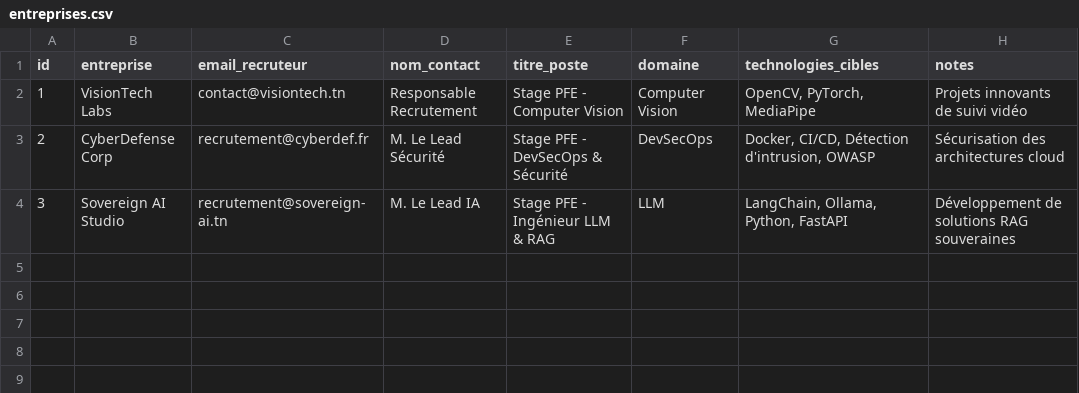
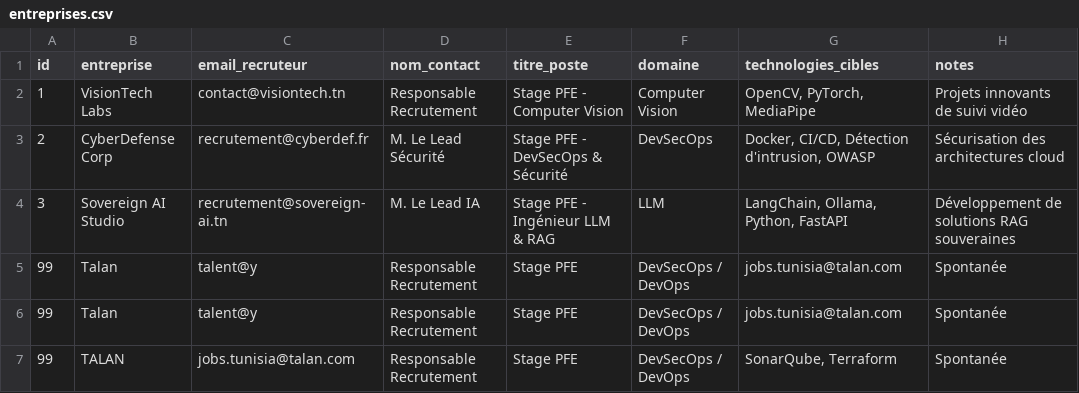
Before and after one commit to ssalmarezgui/job-hunter-agent, a CSV file: data/entreprises.csv, drawn as a sheet.

```diff
--- a/data/entreprises.csv
+++ b/data/entreprises.csv
@@ -4 +4,4 @@ id;entreprise;email_recruteur;nom_contact;titre_poste;domaine;technologies_cible
 3;Sovereign AI Studio;recrutement@sovereign-ai.tn;M. Le Lead IA;Stage PFE - Ingénieur LLM & RAG;LLM;LangChain, Ollama, Python, FastAPI;Développement de solutions RAG souveraines
+99;Talan;talent@y;Responsable Recrutement;Stage PFE;DevSecOps / DevOps;jobs.tunisia@talan.com;Spontanée
+99;Talan;talent@y;Responsable Recrutement;Stage PFE;DevSecOps / DevOps;jobs.tunisia@talan.com;Spontanée
+99;TALAN;jobs.tunisia@talan.com;Responsable Recrutement;Stage PFE;DevSecOps / DevOps;SonarQube, Terraform;Spontanée
```
Also changed, not shown: 5 other files.
